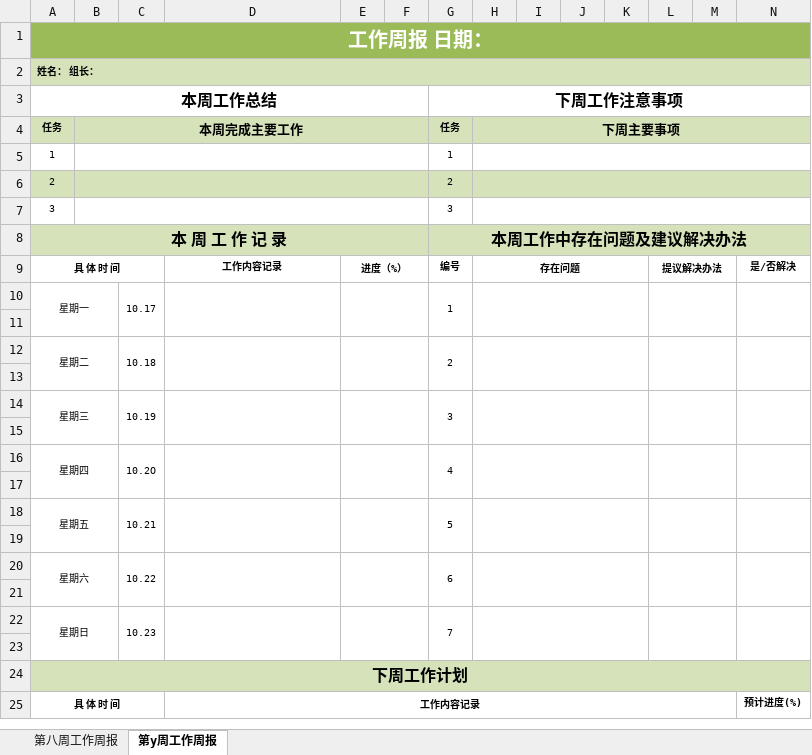
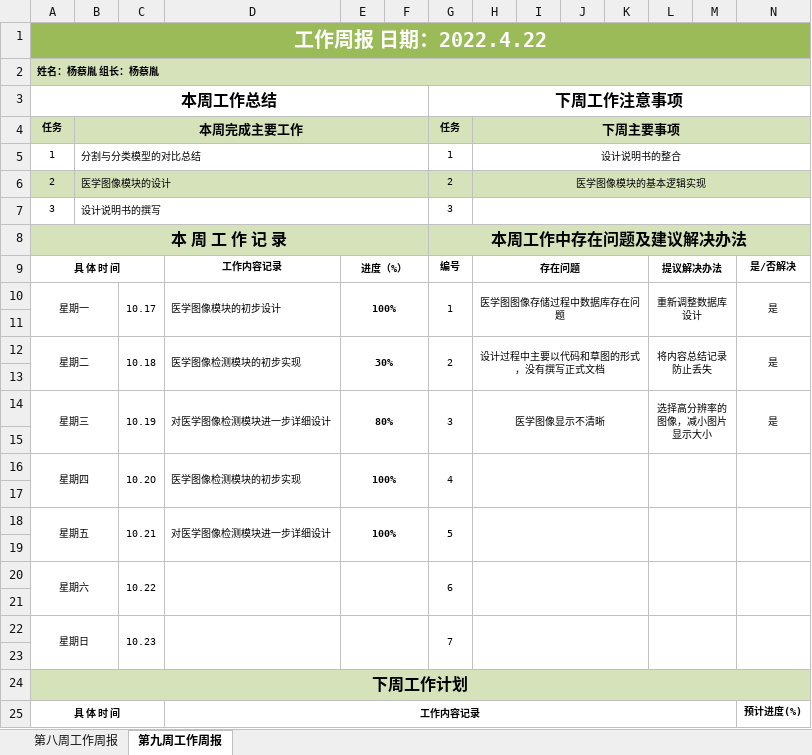
Before and after one commit to yccye/SotfwareManagement_CovidAid, an Excel workbook: 周报/杨蔡胤-2018141472011.xlsx, sheet 第九周工作周报, drawn as a sheet; only a part is shown; values as stored, in another font and other column widths than the file's, no borders; the diff covers the shown part only; the diff names each change by its address in the sheet, - before the commit and + after, or states it on an @@ line.

```diff
--- a/周报/杨蔡胤-2018141472011.xlsx (sheet 第九周工作周报)
+++ b/周报/杨蔡胤-2018141472011.xlsx (sheet 第九周工作周报)
-sheet tab: 第y周工作周报
+sheet tab: 第九周工作周报
-A1: 工作周报 日期：
+A1: 工作周报 日期：2022.4.22
-A2: 姓名： 组长：
+A2: 姓名：杨蔡胤 组长：杨蔡胤
-B5: (empty)
+B5: 分割与分类模型的对比总结
-H5: (empty)
+H5: 设计说明书的整合
-B6: (empty)
+B6: 医学图像模块的设计
-H6: (empty)
+H6: 医学图像模块的基本逻辑实现
-B7: (empty)
+B7: 设计说明书的撰写
-D10: (empty)
+D10: 医学图像模块的初步设计
-E10: (empty)
+E10: 100%
-H10: (empty)
+H10: 医学图图像存储过程中数据库存在问题
-L10: (empty)
+L10: 重新调整数据库设计
-N10: (empty)
+N10: 是
-D12: (empty)
+D12: 医学图像检测模块的初步实现
-E12: (empty)
+E12: 30%
-H12: (empty)
+H12: 设计过程中主要以代码和草图的形式，没有撰写正式文档
-L12: (empty)
+L12: 将内容总结记录防止丢失
-N12: (empty)
+N12: 是
-D14: (empty)
+D14: 对医学图像检测模块进一步详细设计
-E14: (empty)
+E14: 80%
-H14: (empty)
+H14: 医学图像显示不清晰
-L14: (empty)
+L14: 选择高分辨率的图像，减小图片显示大小
-N14: (empty)
+N14: 是
-D16: (empty)
+D16: 医学图像检测模块的初步实现
-E16: (empty)
+E16: 100%
-D18: (empty)
+D18: 对医学图像检测模块进一步详细设计
-E18: (empty)
+E18: 100%
```
Also changed, not shown: 5 added rows, 5 removed rows and 3 edited cells elsewhere in this sheet.
